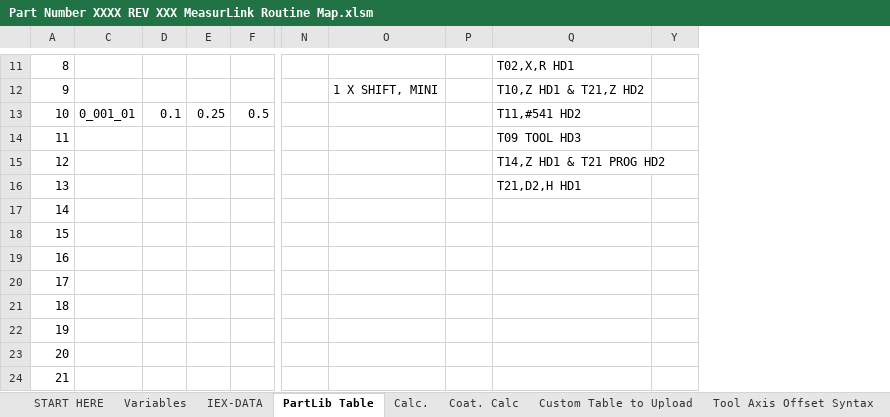
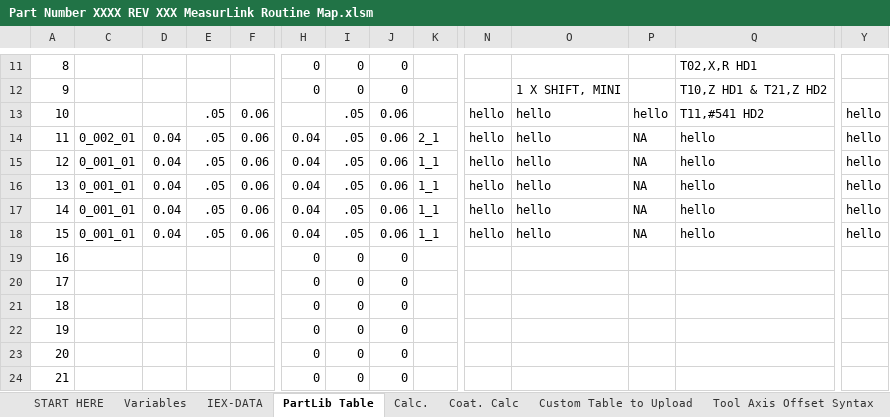
Before and after one commit to tall-geese/MeasurLink-InspPlan-Conversion, an Excel workbook: Part Number XXXX REV XXX MeasurLink Routine Map.xlsm, sheet PartLib Table, drawn as a sheet; only a part is shown, gaps mark what is left out; values as stored, in another font and other column widths than the file's, no cell formats; conditional formats not drawn; the diff covers the shown part only; the diff names each change by its address in the sheet, - before the commit and + after, or states it on an @@ line.

Commit message:
Added the form for conditionally hiding entire features based on part numbers or part number ranges. Currently testing for errors

```diff
--- a/Part Number XXXX REV XXX MeasurLink Routine Map.xlsm (sheet PartLib Table)
+++ b/Part Number XXXX REV XXX MeasurLink Routine Map.xlsm (sheet PartLib Table)
@@ column H unhidden, rows 11-24: 0 | 0 |  | 0.04 | 0.04 | 0.04 | 0.04 | 0.04 | 0 | 0 | 0 | 0 | 0 | 0 @@
@@ column I unhidden, rows 11-24: 0 | 0 | .05 | .05 | .05 | .05 | .05 | .05 | 0 | 0 | 0 | 0 | 0 | 0 @@
@@ column J unhidden, rows 11-24: 0 | 0 | 0.06 | 0.06 | 0.06 | 0.06 | 0.06 | 0.06 | 0 | 0 | 0 | 0 | 0 | 0 @@
@@ column K unhidden, rows 14-18: 2_1 | 1_1 | 1_1 | 1_1 | 1_1 @@
-C13: 0_001_01
+C13: (empty)
-D13: 0.1
+D13: (empty)
-E13: 0.25
+E13: .05
-F13: 0.5
+F13: 0.06
-N13:N18: (empty)
+N13:N18: hello
-O13:O18: (empty)
+O13:O18: hello
-P13: (empty)
+P13: hello
-Y13:Y18: (empty)
+Y13:Y18: hello
-C14: (empty)
+C14: 0_002_01
-D14:D18: (empty)
+D14:D18: 0.04
-E14:E18: (empty)
+E14:E18: .05
-F14:F18: (empty)
+F14:F18: 0.06
-P14:P18: (empty)
+P14:P18: NA
-Q14: T09 TOOL HD3
+Q14: hello
-C15:C18: (empty)
+C15:C18: 0_001_01
-Q15: T14,Z HD1 & T21 PROG HD2
+Q15: hello
-Q16: T21,D2,H HD1
+Q16: hello
-Q17:Q18: (empty)
+Q17:Q18: hello
```
Also changed, not shown: 7 added columns and 5 edited cells elsewhere in this sheet, sheet Custom Table to Upload, sheet Variables, sheet START HERE, cell formats, formulas that keep their value, hidden cells, 8 other files.
